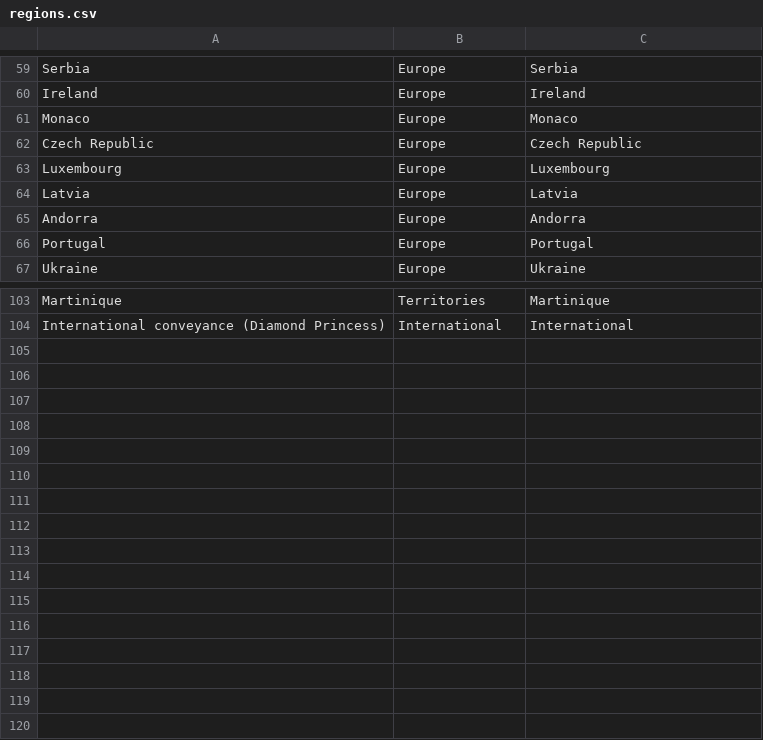
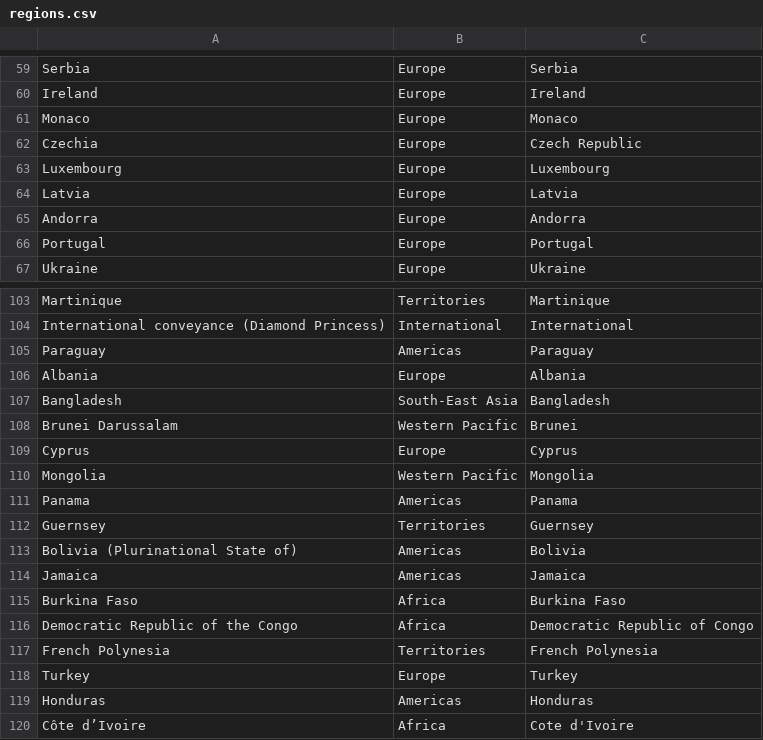
Before and after one commit to hjstein/covid-19-data, a CSV file: data/regions.csv, drawn as a sheet; only a part is shown, gaps mark what is left out.

```diff
--- a/data/regions.csv
+++ b/data/regions.csv
@@ -61,3 +61,3 @@ Ireland,Europe,Ireland
 Monaco,Europe,Monaco
-Czech Republic,Europe,Czech Republic
+Czechia,Europe,Czech Republic
 Luxembourg,Europe,Luxembourg
@@ -104 +104,17 @@ Martinique,Territories,Martinique
 International conveyance (Diamond Princess),International,International
+Paraguay,Americas,Paraguay
+Albania,Europe,Albania
+Bangladesh,South-East Asia,Bangladesh
+Brunei Darussalam,Western Pacific,Brunei
+Cyprus,Europe,Cyprus
+Mongolia,Western Pacific,Mongolia
+Panama,Americas,Panama
+Guernsey,Territories,Guernsey
+Bolivia (Plurinational State of),Americas,Bolivia
+Jamaica,Americas,Jamaica
+Burkina Faso,Africa,Burkina Faso
+Democratic Republic of the Congo,Africa,Democratic Republic of Congo
+French Polynesia,Territories,French Polynesia
+Turkey,Europe,Turkey
+Honduras,Americas,Honduras
+Côte d’Ivoire,Africa,Cote d'Ivoire
```
Also changed, not shown: data/full_data.csv, data/new_cases.csv, 4 other files.
